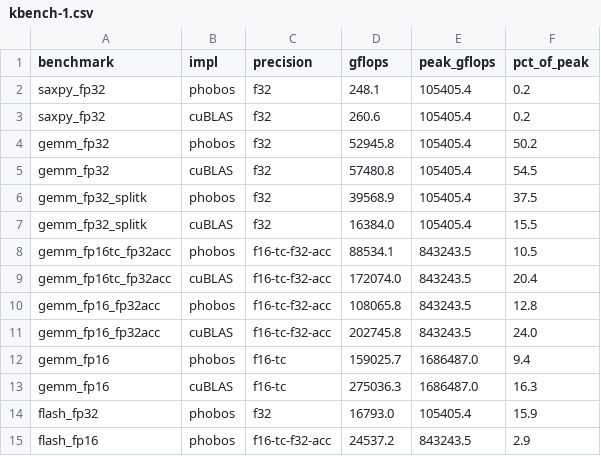
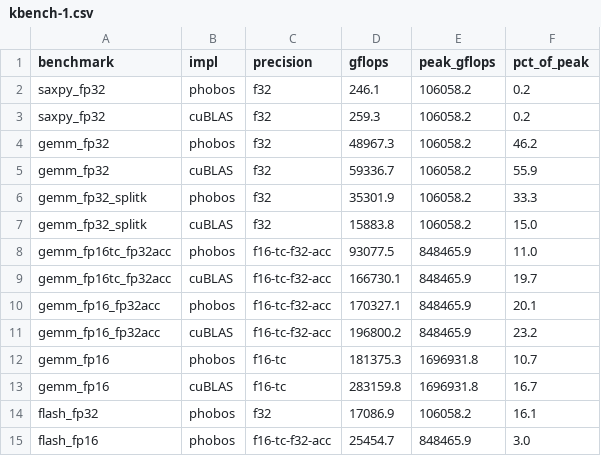
Before and after one commit to joa/phobos-lang, a CSV file: results/platforms/rtx5090/kbench-1.csv, drawn as a sheet.

```diff
--- a/results/platforms/rtx5090/kbench-1.csv
+++ b/results/platforms/rtx5090/kbench-1.csv
@@ -1,15 +1,15 @@
 benchmark,impl,precision,gflops,peak_gflops,pct_of_peak
-saxpy_fp32,phobos,f32,248.1,105405.4,0.2
-saxpy_fp32,cuBLAS,f32,260.6,105405.4,0.2
-gemm_fp32,phobos,f32,52945.8,105405.4,50.2
-gemm_fp32,cuBLAS,f32,57480.8,105405.4,54.5
-gemm_fp32_splitk,phobos,f32,39568.9,105405.4,37.5
-gemm_fp32_splitk,cuBLAS,f32,16384.0,105405.4,15.5
-gemm_fp16tc_fp32acc,phobos,f16-tc-f32-acc,88534.1,843243.5,10.5
-gemm_fp16tc_fp32acc,cuBLAS,f16-tc-f32-acc,172074.0,843243.5,20.4
-gemm_fp16_fp32acc,phobos,f16-tc-f32-acc,108065.8,843243.5,12.8
-gemm_fp16_fp32acc,cuBLAS,f16-tc-f32-acc,202745.8,843243.5,24.0
-gemm_fp16,phobos,f16-tc,159025.7,1686487.0,9.4
-gemm_fp16,cuBLAS,f16-tc,275036.3,1686487.0,16.3
-flash_fp32,phobos,f32,16793.0,105405.4,15.9
-flash_fp16,phobos,f16-tc-f32-acc,24537.2,843243.5,2.9
+saxpy_fp32,phobos,f32,246.1,106058.2,0.2
+saxpy_fp32,cuBLAS,f32,259.3,106058.2,0.2
+gemm_fp32,phobos,f32,48967.3,106058.2,46.2
+gemm_fp32,cuBLAS,f32,59336.7,106058.2,55.9
+gemm_fp32_splitk,phobos,f32,35301.9,106058.2,33.3
+gemm_fp32_splitk,cuBLAS,f32,15883.8,106058.2,15.0
+gemm_fp16tc_fp32acc,phobos,f16-tc-f32-acc,93077.5,848465.9,11.0
+gemm_fp16tc_fp32acc,cuBLAS,f16-tc-f32-acc,166730.1,848465.9,19.7
+gemm_fp16_fp32acc,phobos,f16-tc-f32-acc,170327.1,848465.9,20.1
+gemm_fp16_fp32acc,cuBLAS,f16-tc-f32-acc,196800.2,848465.9,23.2
+gemm_fp16,phobos,f16-tc,181375.3,1696931.8,10.7
+gemm_fp16,cuBLAS,f16-tc,283159.8,1696931.8,16.7
+flash_fp32,phobos,f32,17086.9,106058.2,16.1
+flash_fp16,phobos,f16-tc-f32-acc,25454.7,848465.9,3.0
```
Also changed, not shown: results/platforms/rtx3090/kbench-1.csv, results/platforms/rtx3090/kbench-2.csv, 23 other files.
